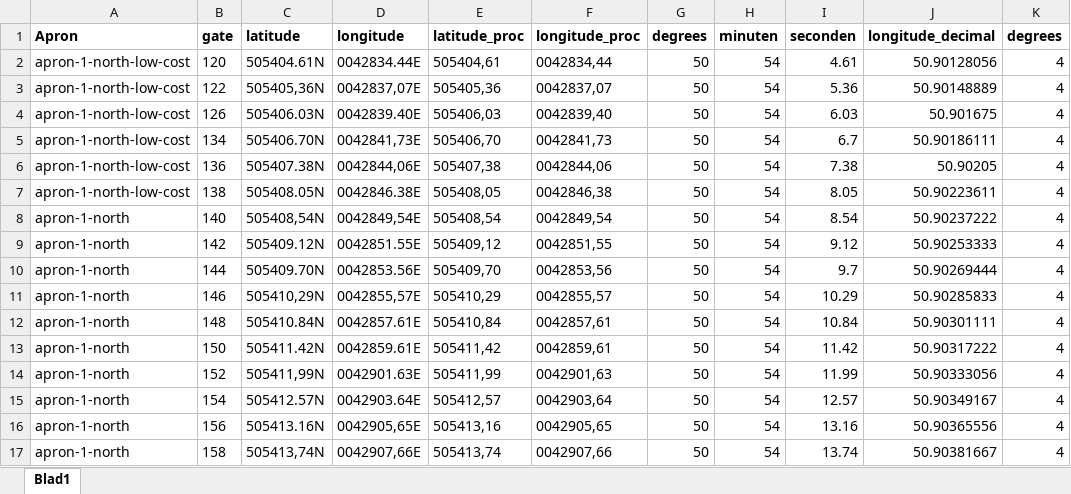
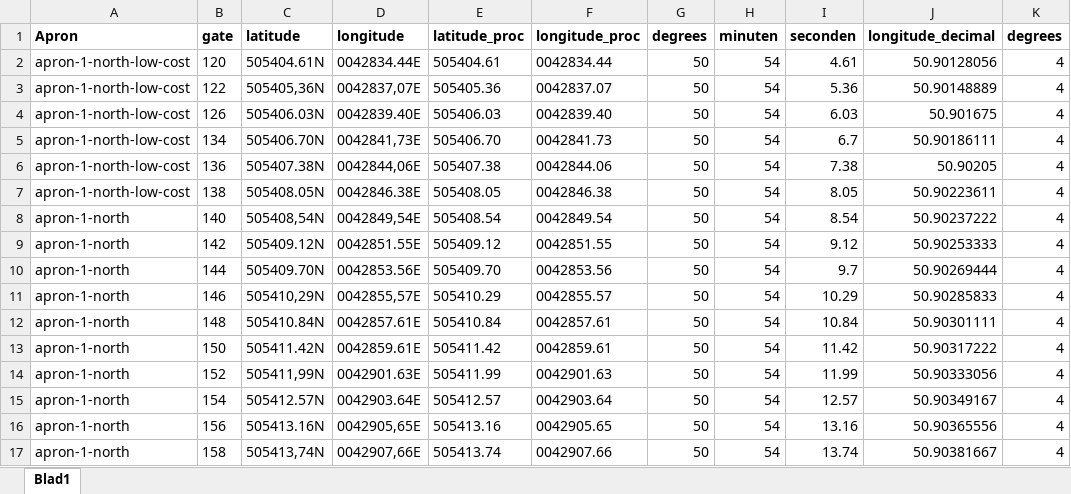
Before and after one commit to nicolamacoir/BeluxVacc-GateManager, an Excel workbook: api/data/parking_coords.xlsx, sheet Blad1, drawn as a sheet; only a part is shown; values as stored, in another font and other column widths than the file's, no borders; the diff covers the shown part only; the diff names each change by its address in the sheet, - before the commit and + after, or states it on an @@ line.

```diff
--- a/api/data/parking_coords.xlsx (sheet Blad1)
+++ b/api/data/parking_coords.xlsx (sheet Blad1)
-E2: 505404,61
+E2: 505404.61
-F2: 0042834,44
+F2: 0042834.44
-E3: 505405,36
+E3: 505405.36
-F3: 0042837,07
+F3: 0042837.07
-E4: 505406,03
+E4: 505406.03
-F4: 0042839,40
+F4: 0042839.40
-E5: 505406,70
+E5: 505406.70
-F5: 0042841,73
+F5: 0042841.73
-E6: 505407,38
+E6: 505407.38
-F6: 0042844,06
+F6: 0042844.06
-E7: 505408,05
+E7: 505408.05
-F7: 0042846,38
+F7: 0042846.38
-E8: 505408,54
+E8: 505408.54
-F8: 0042849,54
+F8: 0042849.54
-E9: 505409,12
+E9: 505409.12
-F9: 0042851,55
+F9: 0042851.55
-E10: 505409,70
+E10: 505409.70
-F10: 0042853,56
+F10: 0042853.56
-E11: 505410,29
+E11: 505410.29
-F11: 0042855,57
+F11: 0042855.57
-E12: 505410,84
+E12: 505410.84
-F12: 0042857,61
+F12: 0042857.61
-E13: 505411,42
+E13: 505411.42
-F13: 0042859,61
+F13: 0042859.61
-E14: 505411,99
+E14: 505411.99
-F14: 0042901,63
+F14: 0042901.63
-E15: 505412,57
+E15: 505412.57
-F15: 0042903,64
+F15: 0042903.64
-E16: 505413,16
+E16: 505413.16
-F16: 0042905,65
+F16: 0042905.65
-E17: 505413,74
+E17: 505413.74
-F17: 0042907,66
+F17: 0042907.66
```
Also changed, not shown: 10 added rows and 325 edited cells elsewhere in this sheet, formulas that keep their value, 3 other files.
